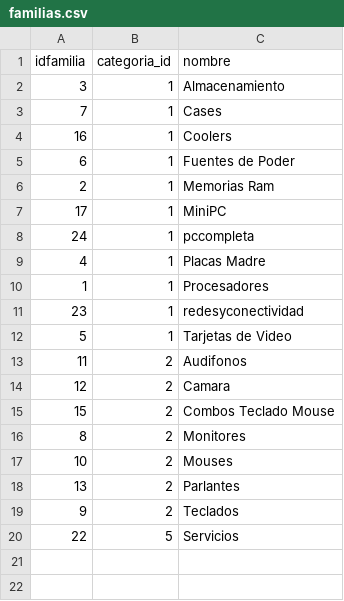
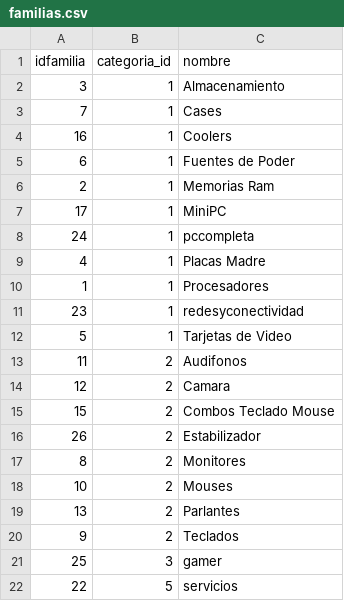
Before and after one commit to vinsomniaz/ecommerce_backend, a CSV file: database/data/familias.csv, drawn as a sheet.

```diff
--- a/database/data/familias.csv
+++ b/database/data/familias.csv
@@ -15,2 +15,3 @@
 "15","2","Combos Teclado Mouse"
+"26","2","Estabilizador"
 "8","2","Monitores"
@@ -19,2 +20,3 @@
 "9","2","Teclados "
-"22","5","Servicios"
+"25","3","gamer"
+"22","5","servicios"
```
Also changed, not shown: database/data/producto_tienda.csv, database/data/productos.csv, 8 other files.
